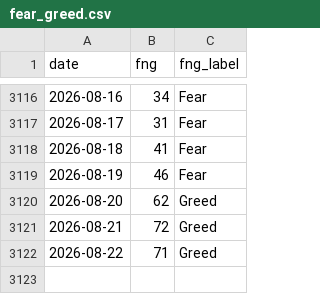
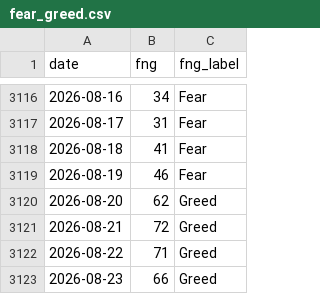
Before and after one commit to brguih/BTC-INDEX, a CSV file: data/cache/fear_greed.csv, drawn as a sheet; only a part is shown, gaps mark what is left out.

```diff
--- a/data/cache/fear_greed.csv
+++ b/data/cache/fear_greed.csv
@@ -3122 +3122,2 @@ date,fng,fng_label
 2026-08-22,71,Greed
+2026-08-23,66,Greed
```
Also changed, not shown: data/cache/btc_price.csv, data/cache/mvrv.csv.
